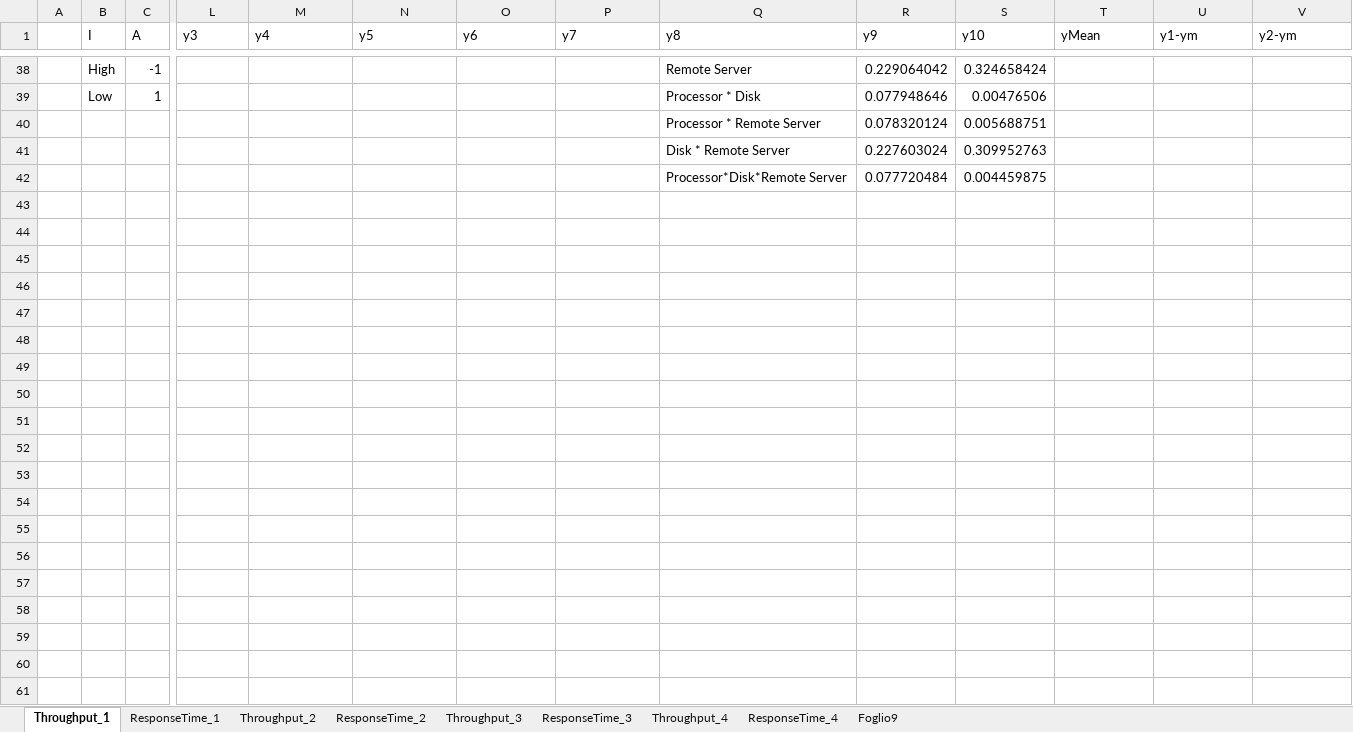
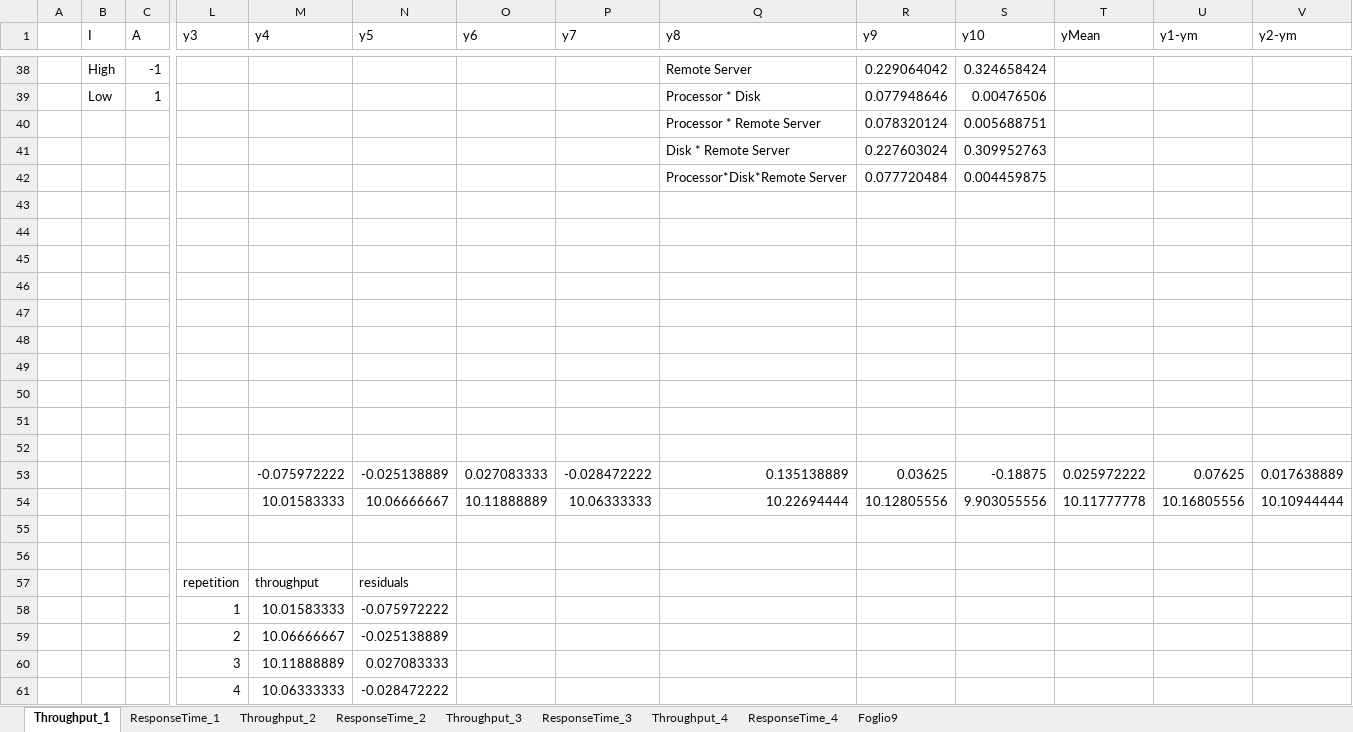
Before and after one commit to nferrante1/pecsn_project, an Excel workbook: excel/2kr.xlsx, sheet Throughput_1, drawn as a sheet; only a part is shown, gaps mark what is left out; values as stored, in another font and other column widths than the file's, no borders; charts and pictures not drawn; rows hold the shown columns only; the diff covers the shown part only; the diff names each change by its address in the sheet, - before the commit and + after, or states it on an @@ line.

Commit message:
Update 2kr.xlsx

```diff
--- a/excel/2kr.xlsx (sheet Throughput_1)
+++ b/excel/2kr.xlsx (sheet Throughput_1)
+row 43: (empty)
+row 44: (empty)
+row 45: (empty)
+row 46: (empty)
+row 47: (empty)
+row 48: (empty)
+row 49: (empty)
+row 50: (empty)
+row 51: (empty)
+row 52: (empty)
+row 53:  |  |  |  | -0.075972222 | -0.025138889 | 0.027083333 | -0.028472222 | 0.135138889 | 0.03625 | -0.18875 | 0.025972222 | 0.07625 | 0.017638889
+row 54:  |  |  |  | 10.01583333 | 10.06666667 | 10.11888889 | 10.06333333 | 10.22694444 | 10.12805556 | 9.903055556 | 10.11777778 | 10.16805556 | 10.10944444
+row 55: (empty)
+row 56: (empty)
+row 57:  |  |  | repetition | throughput | residuals
+row 58:  |  |  | 1 | 10.01583333 | -0.075972222
+row 59:  |  |  | 2 | 10.06666667 | -0.025138889
+row 60:  |  |  | 3 | 10.11888889 | 0.027083333
+row 61:  |  |  | 4 | 10.06333333 | -0.028472222
```
Also changed, not shown: 27 added rows elsewhere in this sheet, sheet Throughput_2, charts or pictures.
